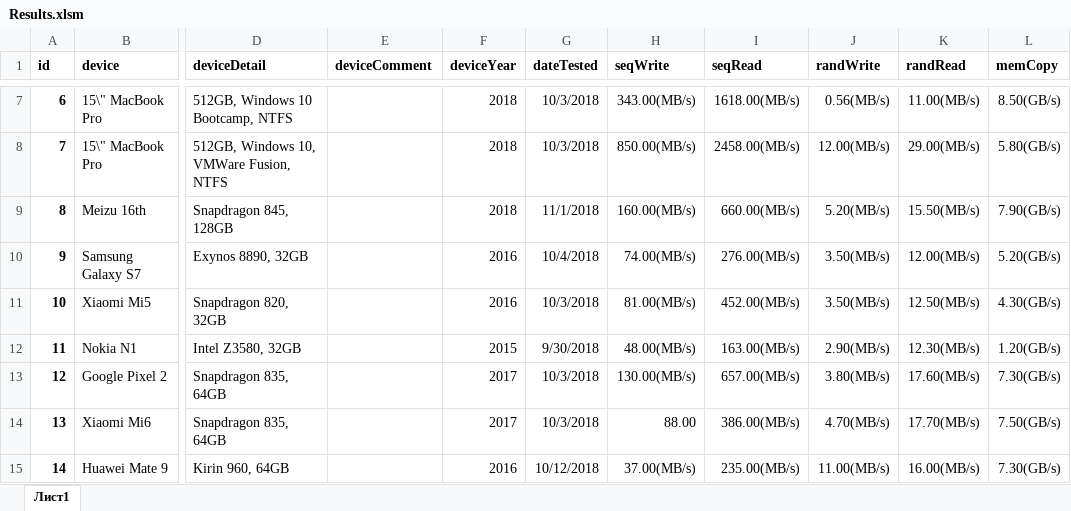
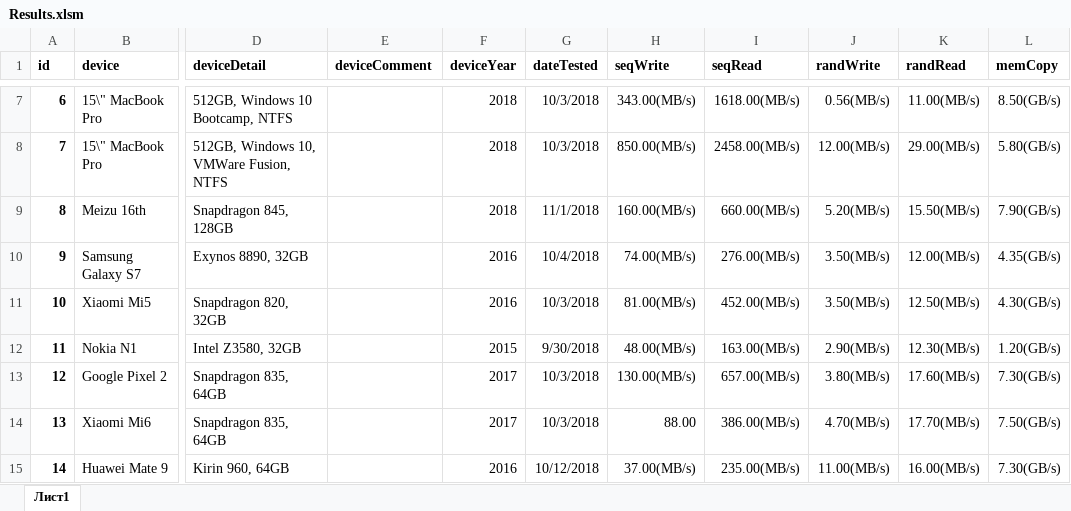
Before and after one commit to maxim-saplin/cpdt_results, an Excel workbook: Results.xlsm, sheet Лист1, drawn as a sheet; only a part is shown, gaps mark what is left out; values as stored, in another font and other column widths than the file's, no borders; the diff names each change by its address in the sheet, - before the commit and + after, or states it on an @@ line.

```diff
--- a/Results.xlsm (sheet Лист1)
+++ b/Results.xlsm (sheet Лист1)
-L10 (memCopy): 5.20(GB/s)
+L10 (memCopy): 4.35(GB/s)
```
Also changed, not shown: 2 other files.
